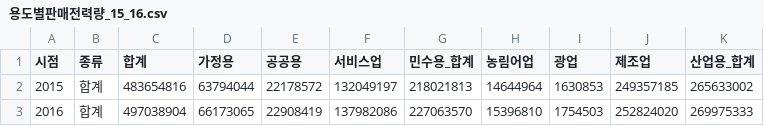
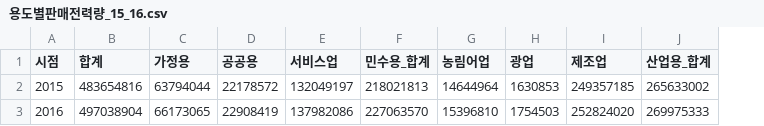
Before and after one commit to knu-tomato/bigstar-kogas, a CSV file: Preprocessing/Inuk/용도별판매전력량_15_16.csv, drawn as a sheet; the diff names each change by its address in the sheet, - before the commit and + after, or states it on an @@ line.

Commit message:
update inuk preprocessing

```diff
--- a/Preprocessing/Inuk/용도별판매전력량_15_16.csv
+++ b/Preprocessing/Inuk/용도별판매전력량_15_16.csv
-column B (종류), rows 2-3: 합계 | 합계
```
Also changed, not shown: 1 other file.
